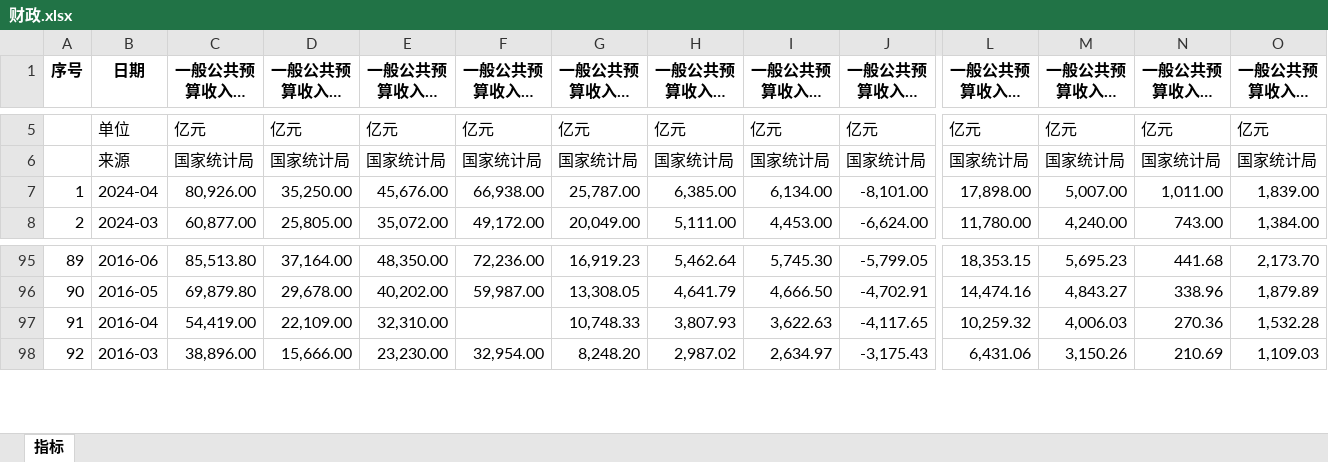
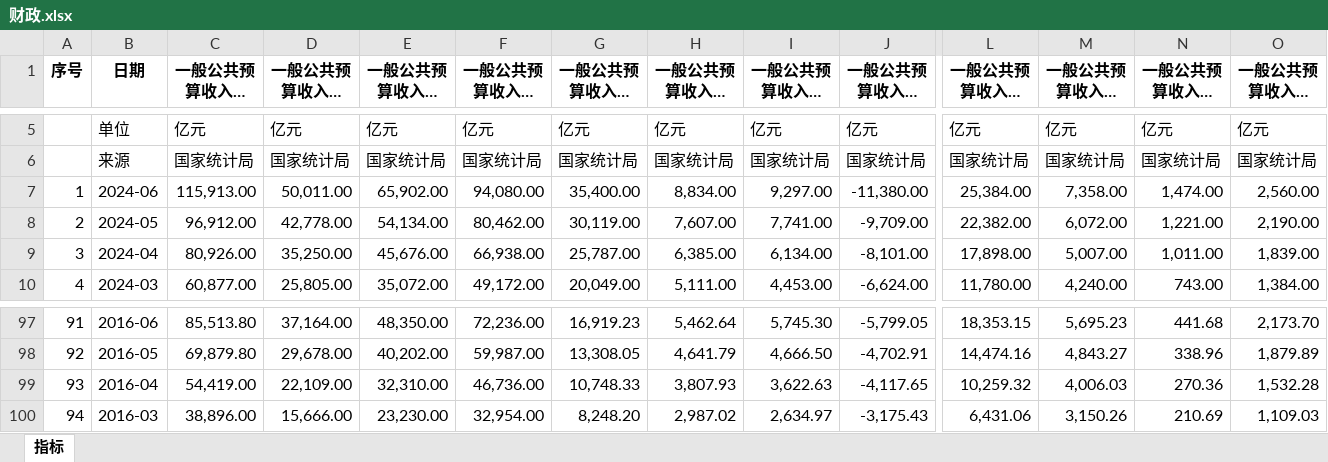
Before and after one commit to AFAN-LIFE/macropage, an Excel workbook: data/财政.xlsx, sheet 指标, drawn as a sheet; only a part is shown, gaps mark what is left out; long unchanged cells end in …; values as stored, in another font and other column widths than the file's, no borders; addresses are those after the commit; rows hold the shown columns only; the diff names each change by its address in the sheet, - before the commit and + after, or states it on an @@ line.

```diff
--- a/data/财政.xlsx (sheet 指标)
+++ b/data/财政.xlsx (sheet 指标)
+row 7: 1 | 2024-06 | 115,913.00 | 50,011.00 | 65,902.00 | 94,080.00 | 35,400.00 | 8,834.00 | 9,297.00 | -11,380.00 | 25,384.00 | 7,358.00 | 1,474.00 | 2,560.00
+row 8: 2 | 2024-05 | 96,912.00 | 42,778.00 | 54,134.00 | 80,462.00 | 30,119.00 | 7,607.00 | 7,741.00 | -9,709.00 | 22,382.00 | 6,072.00 | 1,221.00 | 2,190.00
@@ column A (序号) renumbered between rows 9 and 454 @@
-F99 (一般公共预算收入:税收收入:累计值): (empty)
+F99 (一般公共预算收入:税收收入:累计值): 46,736.00
```
Also changed, not shown: data/CPI+PPI.xlsx, data/外汇.xlsx, 12 other files.
